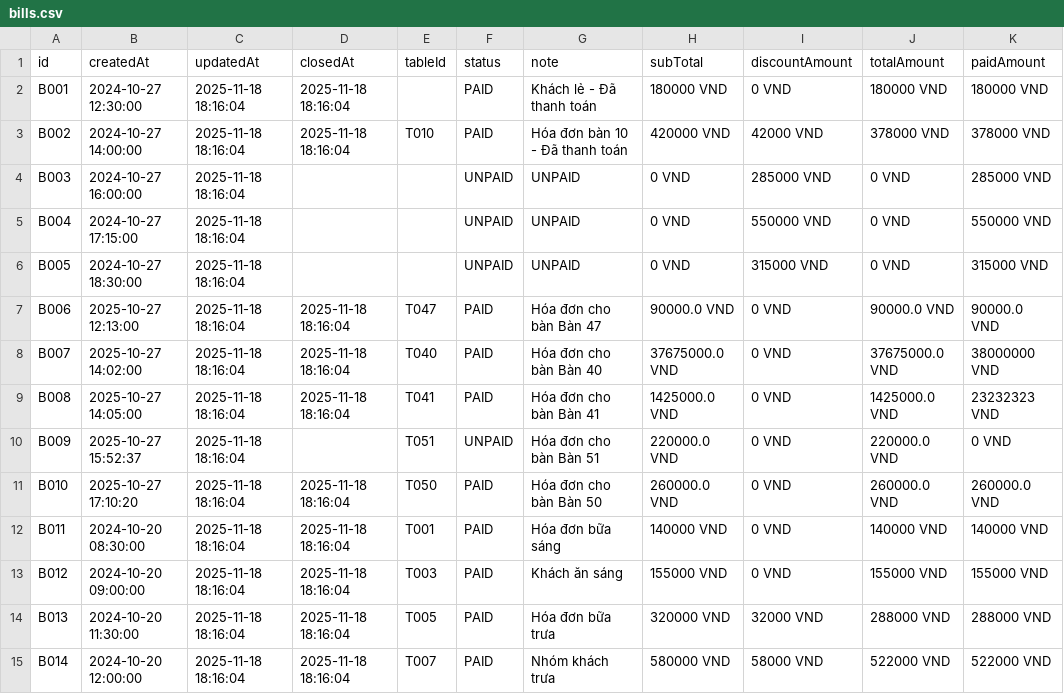
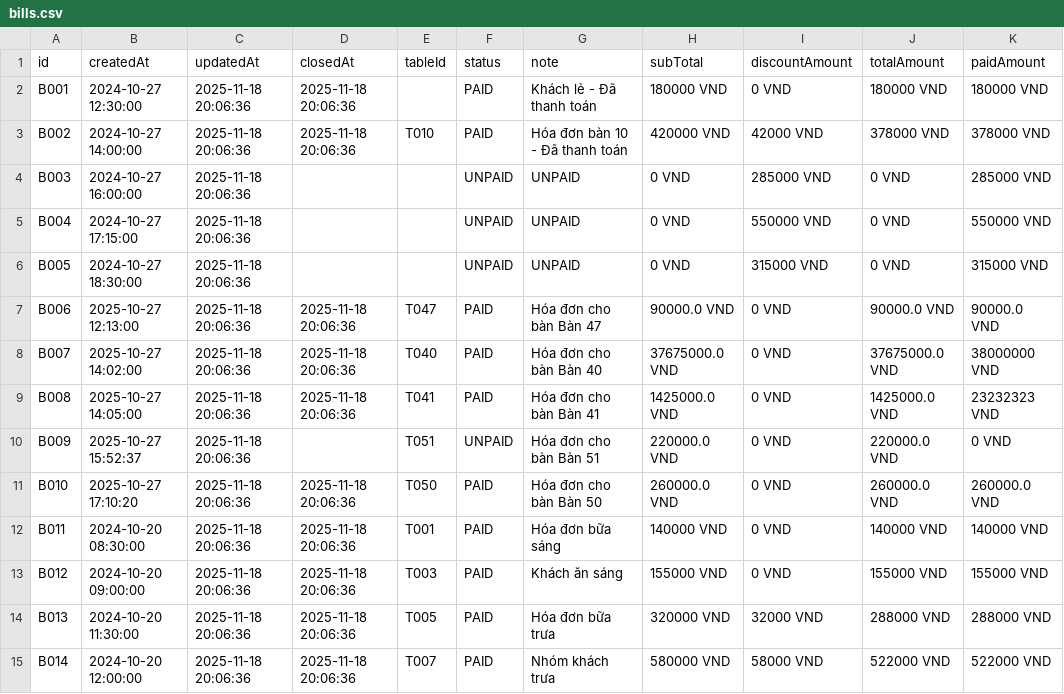
Before and after one commit to phananhkhang/restaurant-management-oop-project, a CSV file: data/bills.csv, drawn as a sheet; only a part is shown; the diff covers the shown part only; the diff names each change by its address in the sheet, - before the commit and + after, or states it on an @@ line.

```diff
--- a/data/bills.csv
+++ b/data/bills.csv
-C2:C15 (updatedAt): 2025-11-18 18:16:04
+C2:C15 (updatedAt): 2025-11-18 20:06:36
-D2:D3 (closedAt): 2025-11-18 18:16:04
+D2:D3 (closedAt): 2025-11-18 20:06:36
-D7:D9 (closedAt): 2025-11-18 18:16:04
+D7:D9 (closedAt): 2025-11-18 20:06:36
-D11:D15 (closedAt): 2025-11-18 18:16:04
+D11:D15 (closedAt): 2025-11-18 20:06:36
```
Also changed, not shown: 72 edited cells elsewhere in this file, data/inventory.csv, 1 other file.
